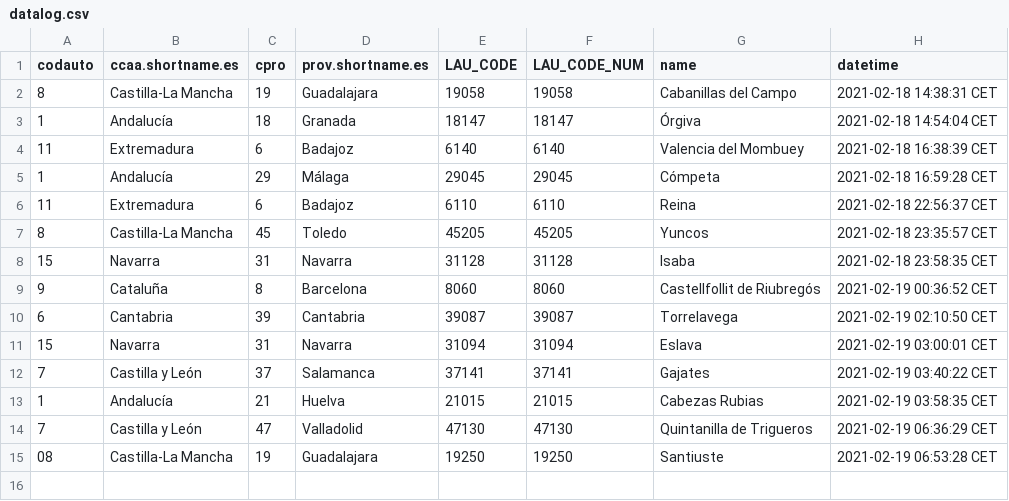
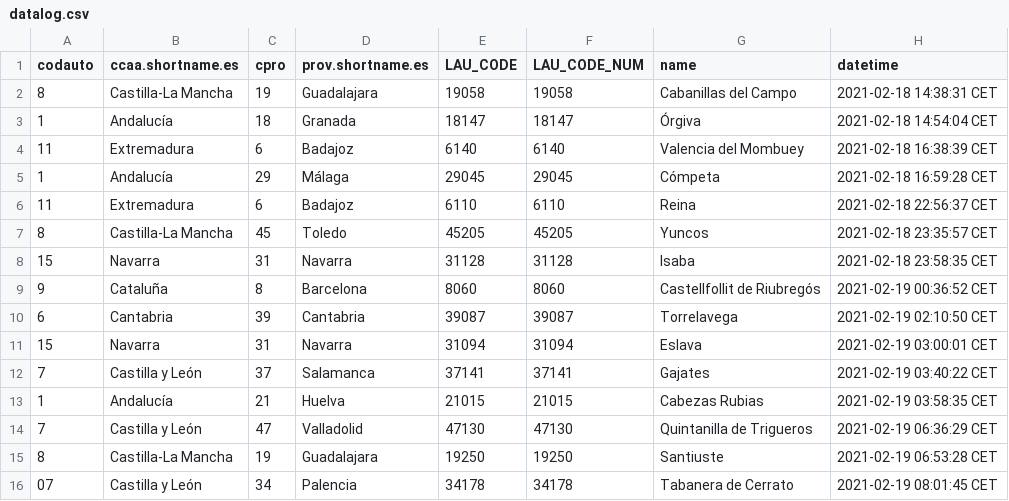
Before and after one commit to dieghernan/testr, a CSV file: assets/datalog.csv, drawn as a sheet.

```diff
--- a/assets/datalog.csv
+++ b/assets/datalog.csv
@@ -14,2 +14,3 @@
 "7","Castilla y León","47","Valladolid","47130",47130,"Quintanilla de Trigueros","2021-02-19 06:36:29 CET"
-"08","Castilla-La Mancha","19","Guadalajara","19250",19250,"Santiuste","2021-02-19 06:53:28 CET"
+"8","Castilla-La Mancha","19","Guadalajara","19250",19250,"Santiuste","2021-02-19 06:53:28 CET"
+"07","Castilla y León","34","Palencia","34178",34178,"Tabanera de Cerrato","2021-02-19 08:01:45 CET"
```
Also changed, not shown: 1 other file.
